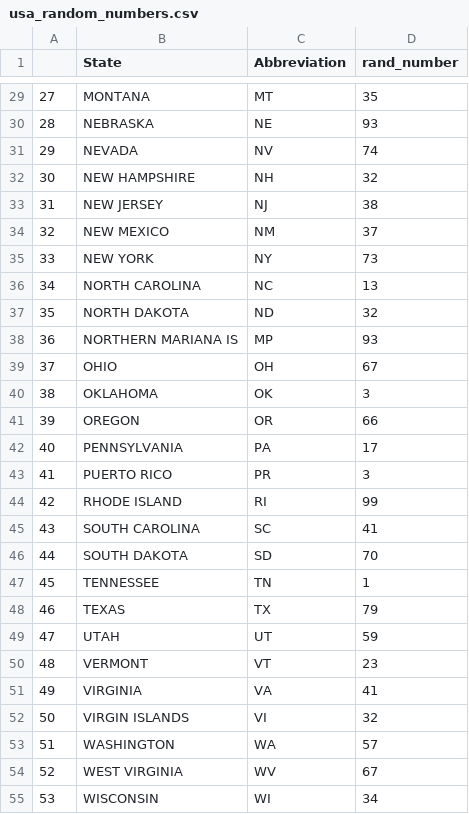
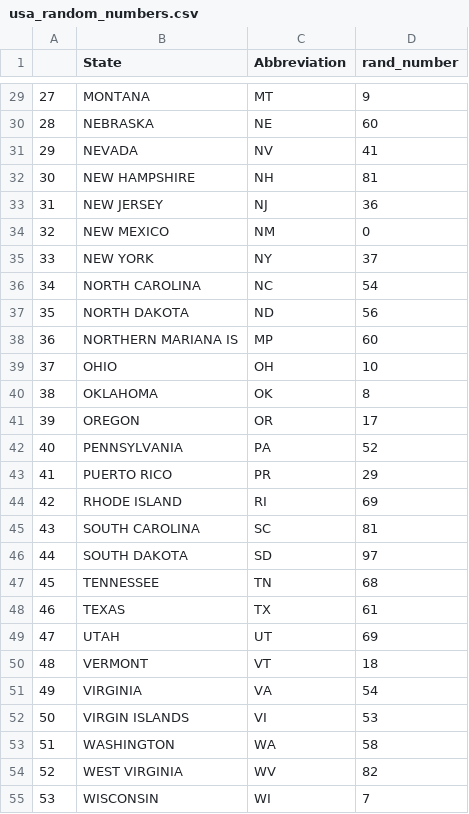
Before and after one commit to prdesalvo/jupyter_notebooks, a CSV file: Maps/usa_random_numbers.csv, drawn as a sheet; only a part is shown, gaps mark what is left out; the diff covers the shown part only.

```diff
--- a/Maps/usa_random_numbers.csv
+++ b/Maps/usa_random_numbers.csv
@@ -29,27 +29,27 @@
-27, MONTANA, MT,35
-28, NEBRASKA, NE,93
-29, NEVADA, NV,74
-30, NEW HAMPSHIRE, NH,32
-31, NEW JERSEY, NJ,38
-32, NEW MEXICO, NM,37
-33, NEW YORK, NY,73
-34, NORTH CAROLINA, NC,13
-35, NORTH DAKOTA, ND,32
-36, NORTHERN MARIANA IS, MP,93
-37, OHIO, OH,67
-38, OKLAHOMA, OK,3
-39, OREGON, OR,66
-40, PENNSYLVANIA, PA,17
-41, PUERTO RICO, PR,3
-42, RHODE ISLAND, RI,99
-43, SOUTH CAROLINA, SC,41
-44, SOUTH DAKOTA, SD,70
-45, TENNESSEE, TN,1
-46, TEXAS, TX,79
-47, UTAH, UT,59
-48, VERMONT, VT,23
-49, VIRGINIA, VA,41
-50, VIRGIN ISLANDS, VI,32
-51, WASHINGTON, WA,57
-52, WEST VIRGINIA, WV,67
-53, WISCONSIN, WI,34
+27, MONTANA, MT,9
+28, NEBRASKA, NE,60
+29, NEVADA, NV,41
+30, NEW HAMPSHIRE, NH,81
+31, NEW JERSEY, NJ,36
+32, NEW MEXICO, NM,0
+33, NEW YORK, NY,37
+34, NORTH CAROLINA, NC,54
+35, NORTH DAKOTA, ND,56
+36, NORTHERN MARIANA IS, MP,60
+37, OHIO, OH,10
+38, OKLAHOMA, OK,8
+39, OREGON, OR,17
+40, PENNSYLVANIA, PA,52
+41, PUERTO RICO, PR,29
+42, RHODE ISLAND, RI,69
+43, SOUTH CAROLINA, SC,81
+44, SOUTH DAKOTA, SD,97
+45, TENNESSEE, TN,68
+46, TEXAS, TX,61
+47, UTAH, UT,69
+48, VERMONT, VT,18
+49, VIRGINIA, VA,54
+50, VIRGIN ISLANDS, VI,53
+51, WASHINGTON, WA,58
+52, WEST VIRGINIA, WV,82
+53, WISCONSIN, WI,7
```
Also changed, not shown: 28 edited cells elsewhere in this file, 4 other files.
